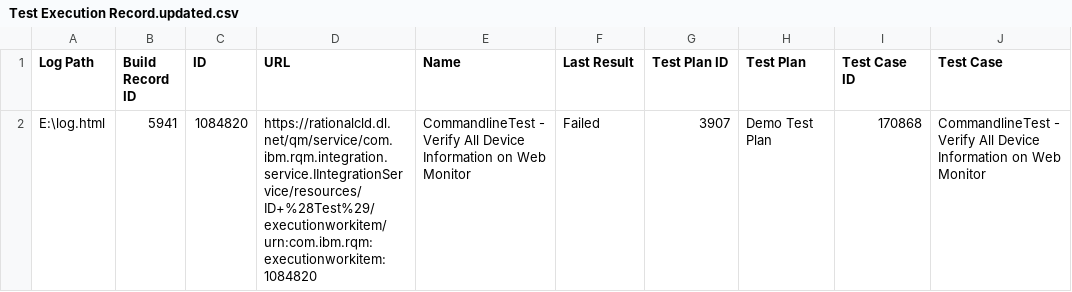
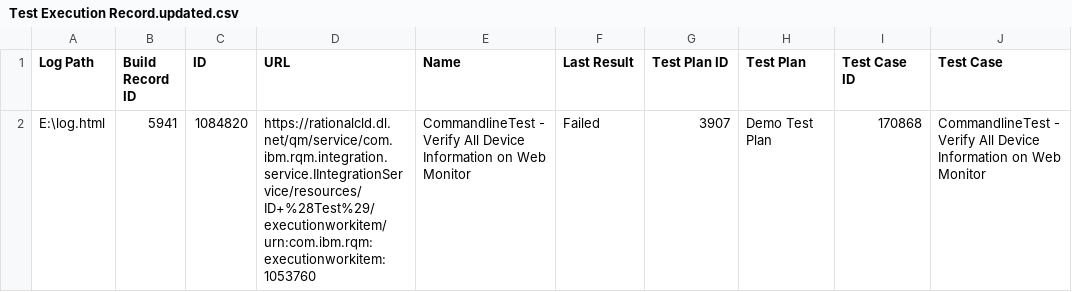
Before and after one commit to nhuttantran98/new-back-test-flow, a CSV file: uploads/Test Execution Record.updated.csv, drawn as a sheet; only a part is shown; the diff names each change by its address in the sheet, - before the commit and + after, or states it on an @@ line.

```diff
--- a/uploads/Test Execution Record.updated.csv
+++ b/uploads/Test Execution Record.updated.csv
-D2 (URL): https://rationalcld.dl.net/qm/service/com.ibm.rqm.integration.service.IIntegrationService/resources/ID+%28Test%29/executionworkitem/urn:com.ibm.rqm:executionworkitem:1084820
+D2 (URL): https://rationalcld.dl.net/qm/service/com.ibm.rqm.integration.service.IIntegrationService/resources/ID+%28Test%29/executionworkitem/urn:com.ibm.rqm:executionworkitem:1053760
```
Also changed, not shown: 11 other files.
